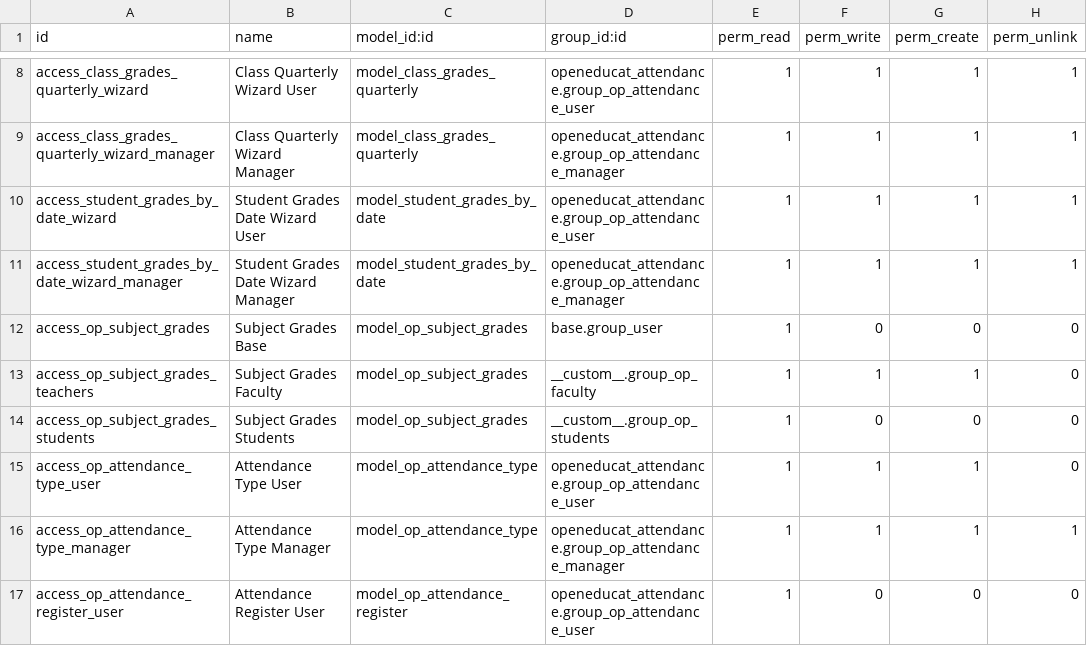
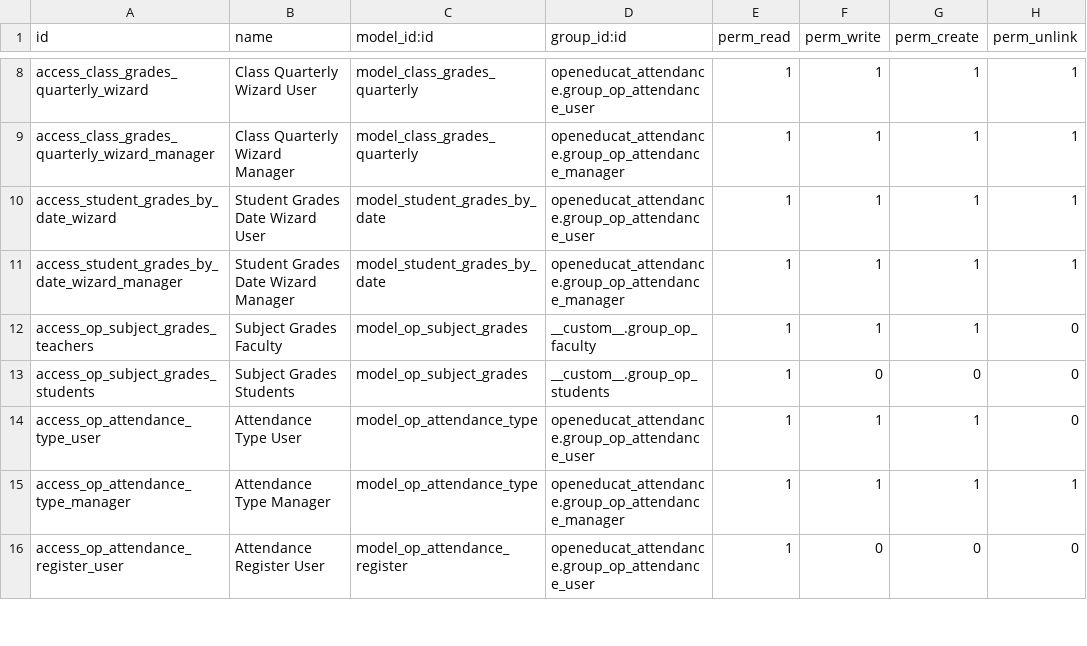
Before and after one commit to misha-solntcev/My-OpenEduCat, a CSV file: openeducat_attendance/security/ir.model.access.csv, drawn as a sheet; only a part is shown, gaps mark what is left out; the diff names each change by its address in the sheet, - before the commit and + after, or states it on an @@ line.

Commit message:
Удален доступ к базовым оценкам предметов для группы пользователей. Удалили в файле addons/openeducat_attendance/security/ir.model.access.csv  строку access_op_subject_grades,Subject Grades Base,model_op_subject_grades,base.group_user,1,0,0,0

```diff
--- a/openeducat_attendance/security/ir.model.access.csv
+++ b/openeducat_attendance/security/ir.model.access.csv
-row 12: access_op_subject_grades | Subject Grades Base | model_op_subject_grades | base.group_user | 1 | 0 | 0 | 0
```
